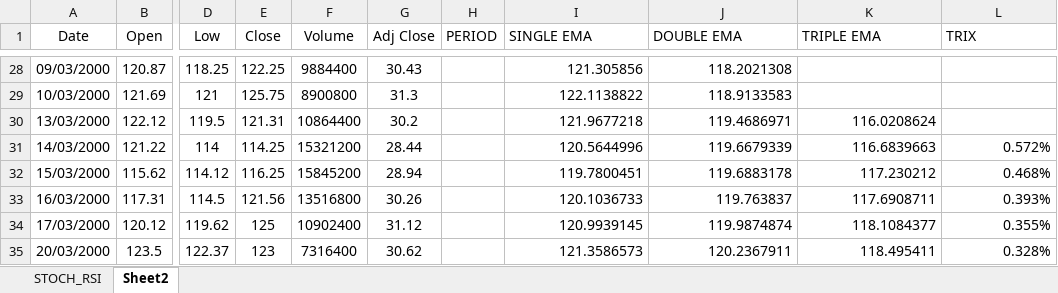
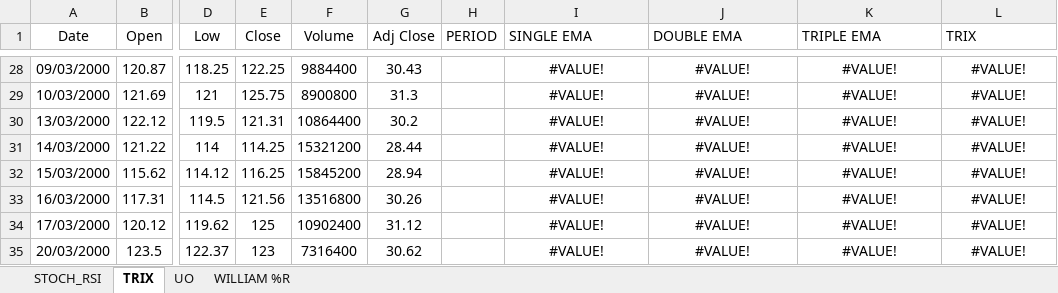
Before and after one commit to navpreetsingh/excel_pro, an Excel workbook: indicator3.xlsx, sheet TRIX, drawn as a sheet; only a part is shown, gaps mark what is left out; values as stored, in another font and other column widths than the file's, no borders; the diff covers the shown part only; the diff names each change by its address in the sheet, - before the commit and + after, or states it on an @@ line.

```diff
--- a/indicator3.xlsx (sheet TRIX)
+++ b/indicator3.xlsx (sheet TRIX)
-sheet tab: Sheet2
+sheet tab: TRIX
+sheet tab: UO
+sheet tab: WILLIAM %R
-I28:J29 alignment: right
+I28:J29 alignment: center
-I28 (SINGLE EMA): 121.305856
+I28 (SINGLE EMA): #VALUE!
-J28 (DOUBLE EMA): 118.2021308
+J28 (DOUBLE EMA): #VALUE!
-K28:K29 (TRIPLE EMA): (empty)
+K28:K29 (TRIPLE EMA): #VALUE!
-L28:L30 (TRIX): (empty)
+L28:L30 (TRIX): #VALUE!
-I29 (SINGLE EMA): 122.1138822
+I29 (SINGLE EMA): #VALUE!
-J29 (DOUBLE EMA): 118.9133583
+J29 (DOUBLE EMA): #VALUE!
-I30 (SINGLE EMA): 121.9677218
+I30 (SINGLE EMA): #VALUE!
-I30:K30 alignment: right
+I30:K30 alignment: center
-J30 (DOUBLE EMA): 119.4686971
+J30 (DOUBLE EMA): #VALUE!
-K30 (TRIPLE EMA): 116.0208624
+K30 (TRIPLE EMA): #VALUE!
-I31 (SINGLE EMA): 120.5644996
+I31 (SINGLE EMA): #VALUE!
-I31:L35 alignment: right
+I31:L35 alignment: center
-J31 (DOUBLE EMA): 119.6679339
+J31 (DOUBLE EMA): #VALUE!
-K31 (TRIPLE EMA): 116.6839663
+K31 (TRIPLE EMA): #VALUE!
-L31 (TRIX): 0.572%
+L31 (TRIX): #VALUE!
-I32 (SINGLE EMA): 119.7800451
+I32 (SINGLE EMA): #VALUE!
-J32 (DOUBLE EMA): 119.6883178
+J32 (DOUBLE EMA): #VALUE!
-K32 (TRIPLE EMA): 117.230212
+K32 (TRIPLE EMA): #VALUE!
-L32 (TRIX): 0.468%
+L32 (TRIX): #VALUE!
-I33 (SINGLE EMA): 120.1036733
+I33 (SINGLE EMA): #VALUE!
-J33 (DOUBLE EMA): 119.763837
+J33 (DOUBLE EMA): #VALUE!
-K33 (TRIPLE EMA): 117.6908711
+K33 (TRIPLE EMA): #VALUE!
-L33 (TRIX): 0.393%
+L33 (TRIX): #VALUE!
-I34 (SINGLE EMA): 120.9939145
+I34 (SINGLE EMA): #VALUE!
-J34 (DOUBLE EMA): 119.9874874
+J34 (DOUBLE EMA): #VALUE!
-K34 (TRIPLE EMA): 118.1084377
+K34 (TRIPLE EMA): #VALUE!
-L34 (TRIX): 0.355%
+L34 (TRIX): #VALUE!
-I35 (SINGLE EMA): 121.3586573
+I35 (SINGLE EMA): #VALUE!
-J35 (DOUBLE EMA): 120.2367911
+J35 (DOUBLE EMA): #VALUE!
-K35 (TRIPLE EMA): 118.495411
+K35 (TRIPLE EMA): #VALUE!
-L35 (TRIX): 0.328%
+L35 (TRIX): #VALUE!
```
Also changed, not shown: 139 edited cells and cell formats elsewhere in this sheet, sheet STOCH_RSI, 1 other file.
